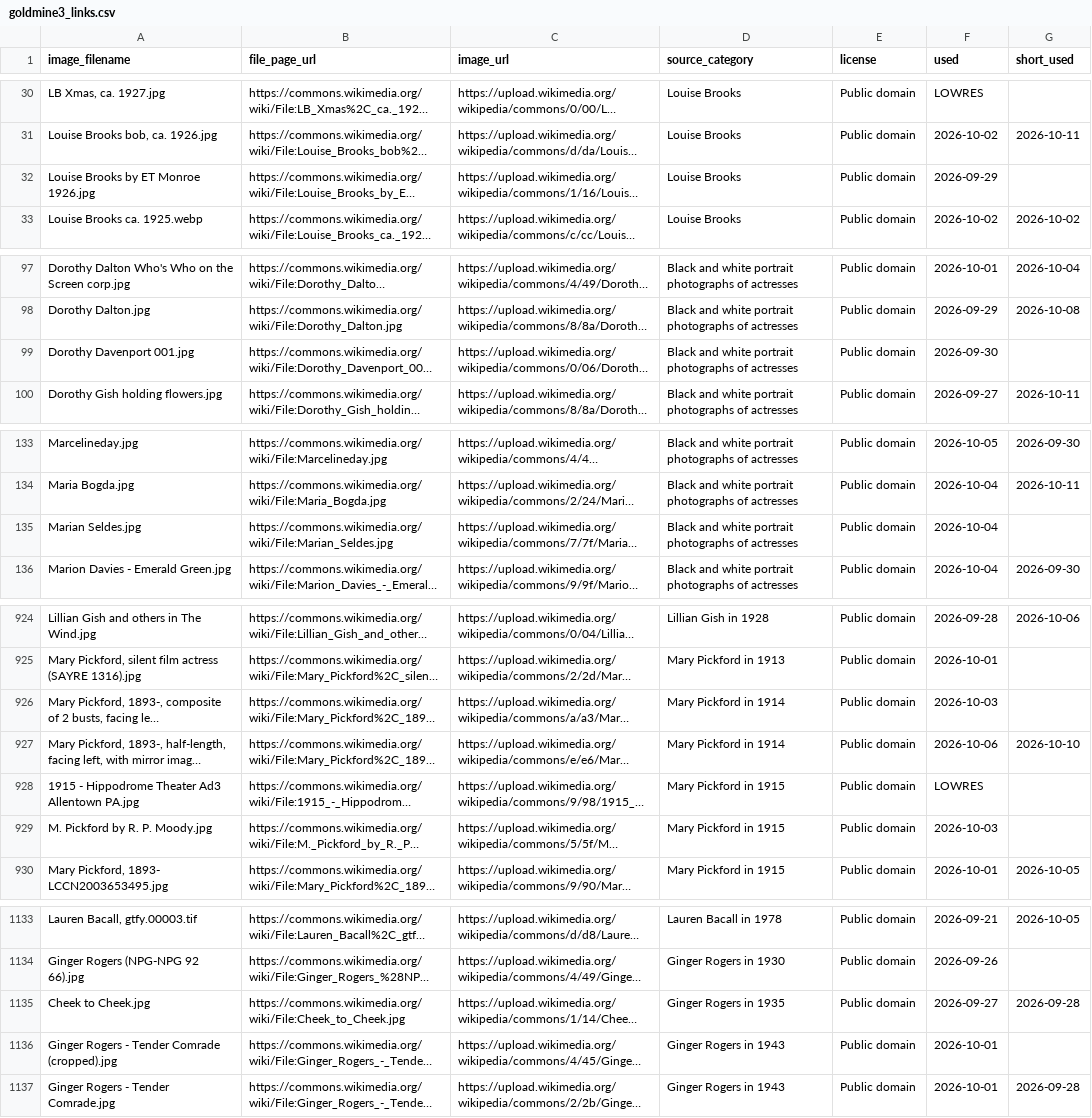
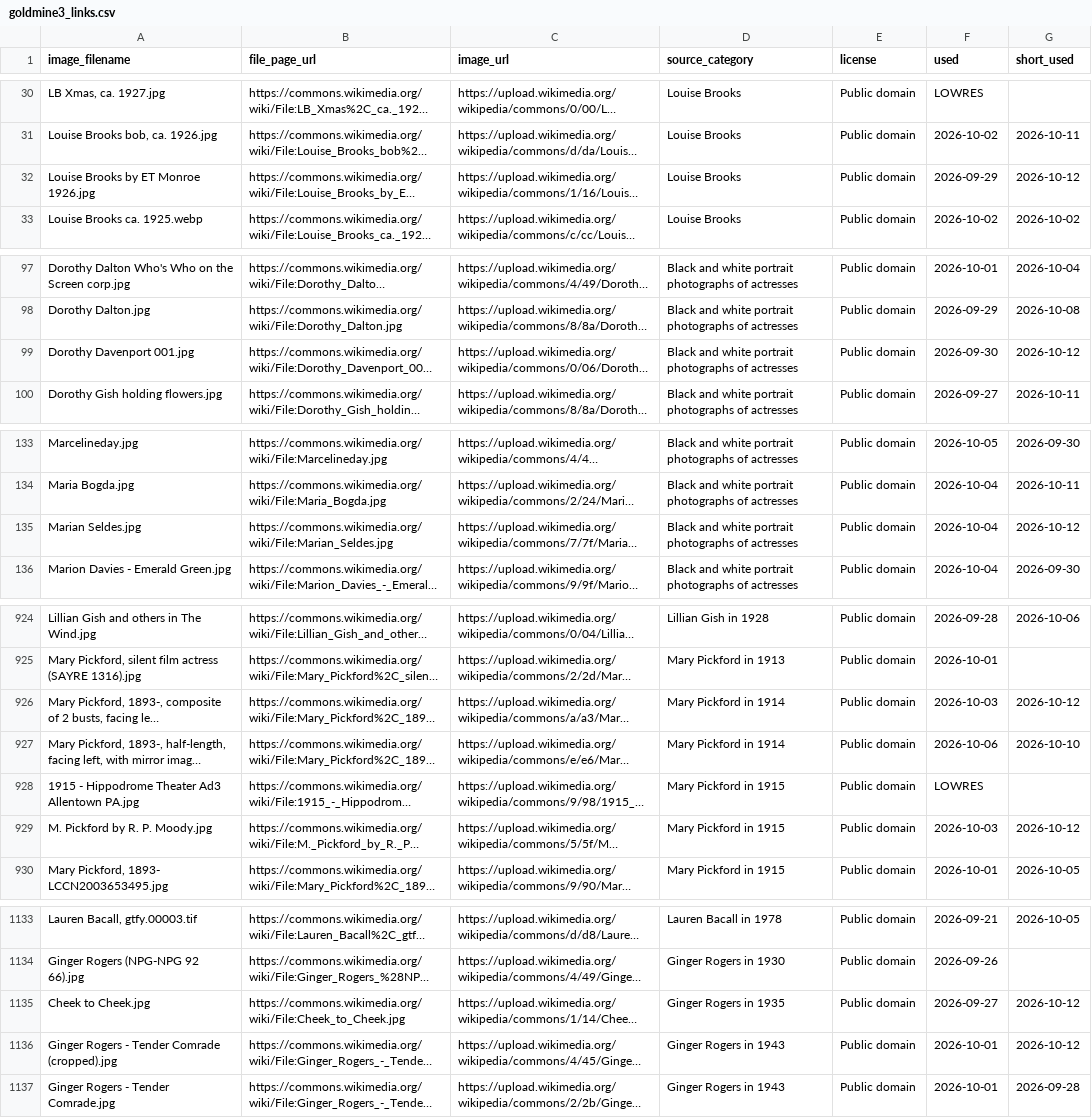
Before and after one commit to hashiraarchives/photo-reels, a CSV file: seed_data/goldmine3_links.csv, drawn as a sheet; only a part is shown, gaps mark what is left out; long unchanged cells end in …; the diff covers the shown part only; the diff names each change by its address in the sheet, - before the commit and + after, or states it on an @@ line.

```diff
--- a/seed_data/goldmine3_links.csv
+++ b/seed_data/goldmine3_links.csv
-G32 (short_used): (empty)
+G32 (short_used): 2026-10-12
-G99 (short_used): (empty)
+G99 (short_used): 2026-10-12
-G135 (short_used): (empty)
+G135 (short_used): 2026-10-12
-G926 (short_used): (empty)
+G926 (short_used): 2026-10-12
-G929 (short_used): (empty)
+G929 (short_used): 2026-10-12
-G1135 (short_used): 2026-09-28
+G1135 (short_used): 2026-10-12
-G1136 (short_used): (empty)
+G1136 (short_used): 2026-10-12
```
Also changed, not shown: 41 edited cells elsewhere in this file, seed_data/goldmine_links.csv, 6 other files.
